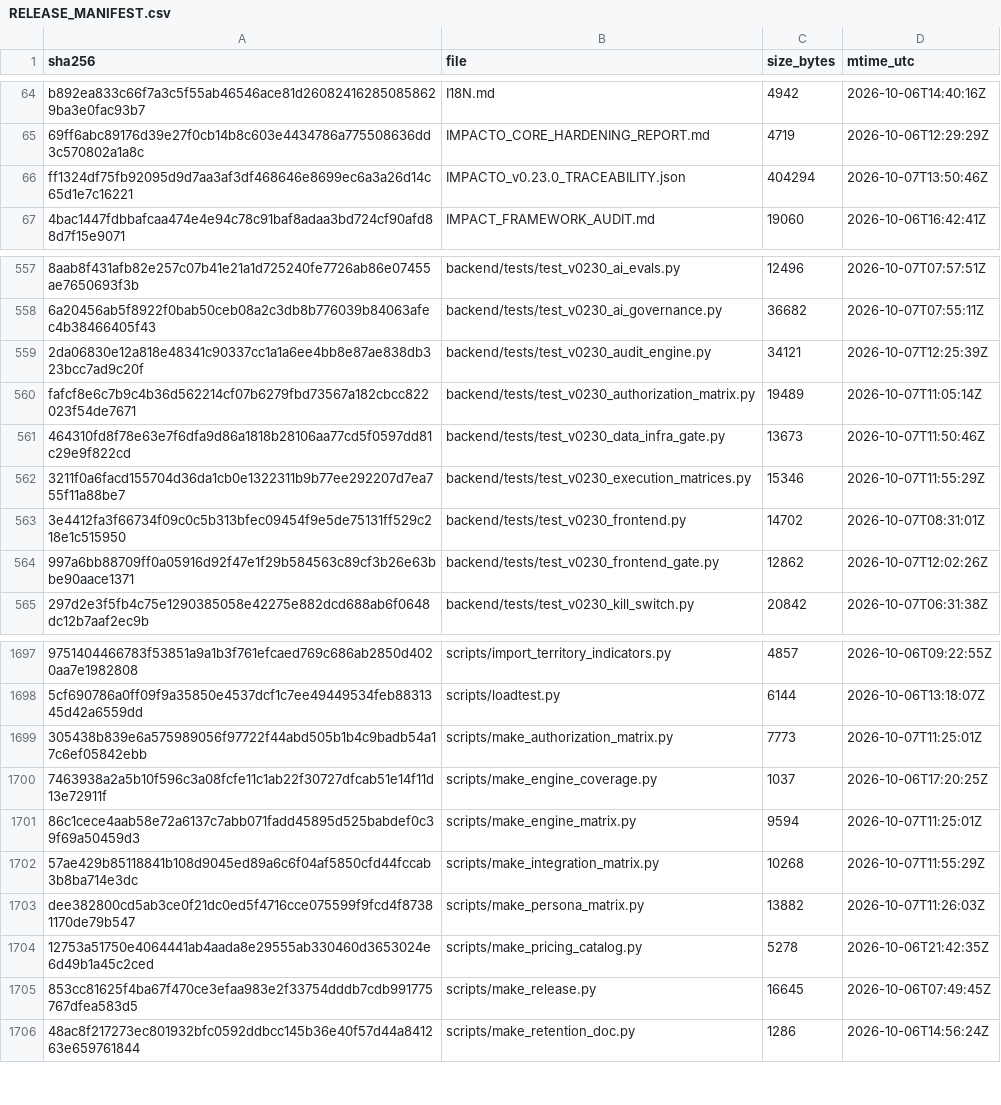
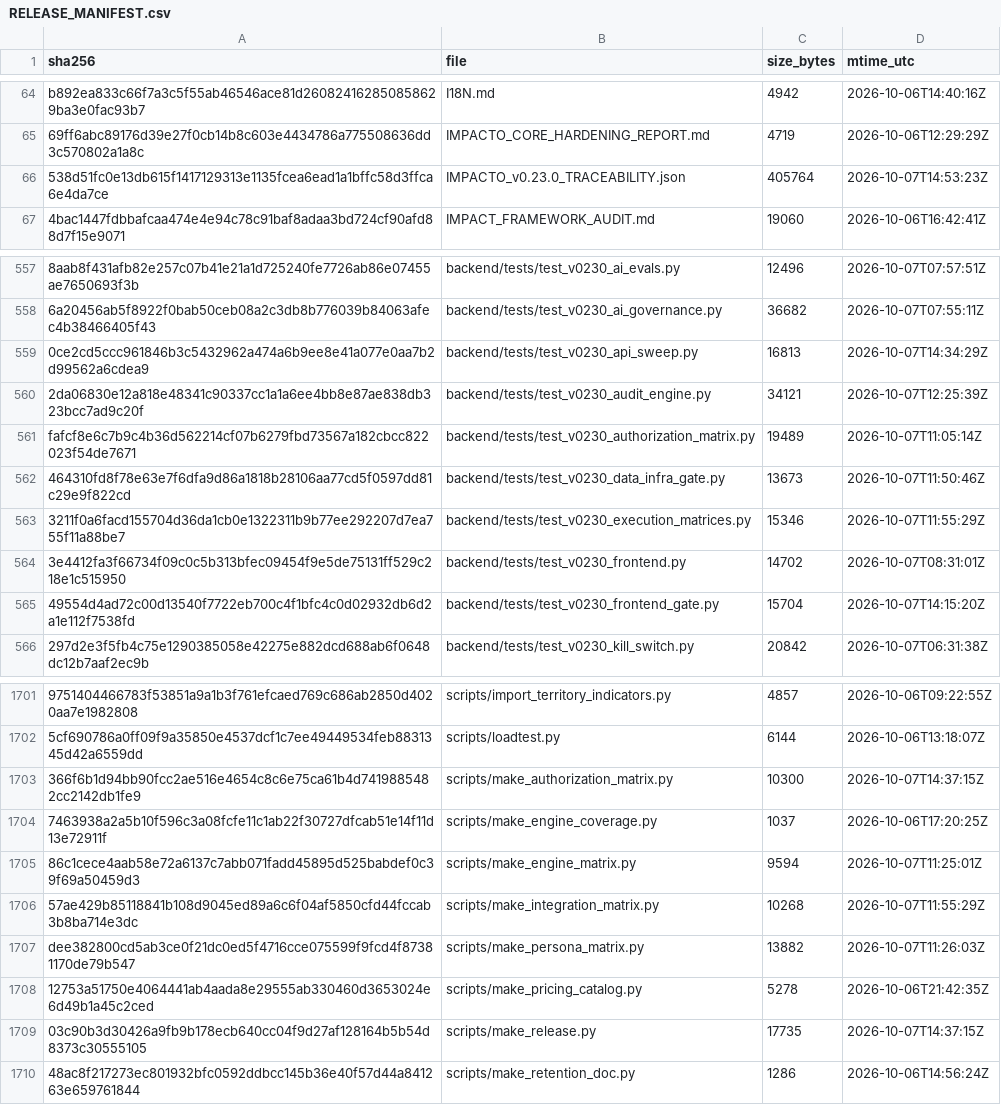
Before and after one commit to jciebres-eng/impactohubsocial, a CSV file: RELEASE_MANIFEST.csv, drawn as a sheet; only a part is shown, gaps mark what is left out; removed rows and columns are numbered as before the commit, all else as after; the diff covers the shown part only; the diff names each change by its address in the sheet, - before the commit and + after, or states it on an @@ line.

```diff
--- a/RELEASE_MANIFEST.csv
+++ b/RELEASE_MANIFEST.csv
-row 66: ff1324df75fb92095d9d7aa3af3df468646e8699ec6a3a26d14c65d1e7c16221 | IMPACTO_v0.23.0_TRACEABILITY.json | 404294 | 2026-10-07T13:50:46Z
+row 66: 538d51fc0e13db615f1417129313e1135fcea6ead1a1bffc58d3ffca6e4da7ce | IMPACTO_v0.23.0_TRACEABILITY.json | 405764 | 2026-10-07T14:53:23Z
+row 559: 0ce2cd5ccc961846b3c5432962a474a6b9ee8e41a077e0aa7b2d99562a6cdea9 | backend/tests/test_v0230_api_sweep.py | 16813 | 2026-10-07T14:34:29Z
-row 564: 997a6bb88709ff0a05916d92f47e1f29b584563c89cf3b26e63bbe90aace1371 | backend/tests/test_v0230_frontend_gate.py | 12862 | 2026-10-07T12:02:26Z
+row 565: 49554d4ad72c00d13540f7722eb700c4f1bfc4c0d02932db6d2a1e112f7538fd | backend/tests/test_v0230_frontend_gate.py | 15704 | 2026-10-07T14:15:20Z
-row 1699: 305438b839e6a575989056f97722f44abd505b1b4c9badb54a17c6ef05842ebb | scripts/make_authorization_matrix.py | 7773 | 2026-10-07T11:25:01Z
+row 1703: 366f6b1d94bb90fcc2ae516e4654c8c6e75ca61b4d7419885482cc2142db1fe9 | scripts/make_authorization_matrix.py | 10300 | 2026-10-07T14:37:15Z
-row 1705: 853cc81625f4ba67f470ce3efaa983e2f33754dddb7cdb991775767dfea583d5 | scripts/make_release.py | 16645 | 2026-10-06T07:49:45Z
+row 1709: 03c90b3d30426a9fb9b178ecb640cc04f9d27af128164b5b54d8373c30555105 | scripts/make_release.py | 17735 | 2026-10-07T14:37:15Z
```
Also changed, not shown: 12 added rows and 6 removed rows elsewhere in this file, 2 other files.
